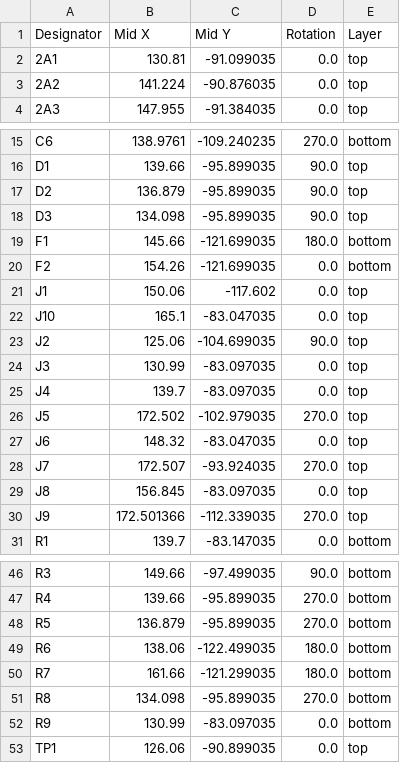
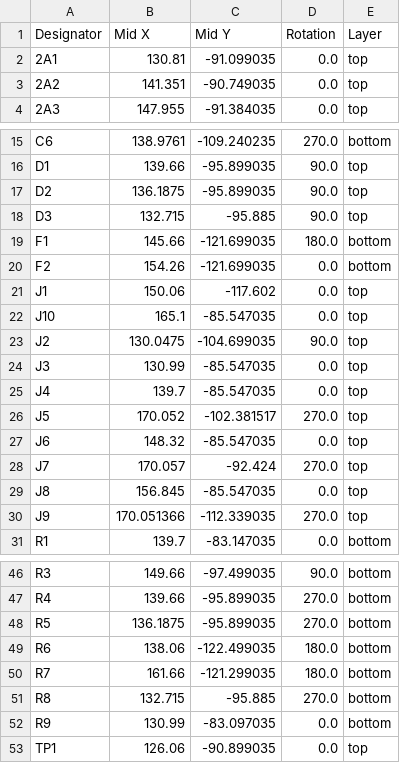
Before and after one commit to waterloo-rocketry/canhw, a CSV file: injector_sensor_hub/production/positions.csv, drawn as a sheet; only a part is shown, gaps mark what is left out; the diff covers the shown part only.

Commit message:
Generated production files

```diff
--- a/injector_sensor_hub/production/positions.csv
+++ b/injector_sensor_hub/production/positions.csv
@@ -2,3 +2,3 @@
 2A1,130.81,-91.099035,0.0,top
-2A2,141.224,-90.876035,0.0,top
+2A2,141.351,-90.749035,0.0,top
 2A3,147.955,-91.384035,0.0,top
@@ -16,4 +16,4 @@ C6,138.9761,-109.240235,270.0,bottom
 D1,139.66,-95.899035,90.0,top
-D2,136.879,-95.899035,90.0,top
-D3,134.098,-95.899035,90.0,top
+D2,136.1875,-95.899035,90.0,top
+D3,132.715,-95.885,90.0,top
 F1,145.66,-121.699035,180.0,bottom
@@ -21,11 +21,11 @@ F2,154.26,-121.699035,0.0,bottom
 J1,150.06,-117.602,0.0,top
-J10,165.1,-83.047035,0.0,top
-J2,125.06,-104.699035,90.0,top
-J3,130.99,-83.097035,0.0,top
-J4,139.7,-83.097035,0.0,top
-J5,172.502,-102.979035,270.0,top
-J6,148.32,-83.047035,0.0,top
-J7,172.507,-93.924035,270.0,top
-J8,156.845,-83.097035,0.0,top
-J9,172.501366,-112.339035,270.0,top
+J10,165.1,-85.547035,0.0,top
+J2,130.0475,-104.699035,90.0,top
+J3,130.99,-85.547035,0.0,top
+J4,139.7,-85.547035,0.0,top
+J5,170.052,-102.381517,270.0,top
+J6,148.32,-85.547035,0.0,top
+J7,170.057,-92.424,270.0,top
+J8,156.845,-85.547035,0.0,top
+J9,170.051366,-112.339035,270.0,top
 R1,139.7,-83.147035,0.0,bottom
@@ -47,6 +47,6 @@ R3,149.66,-97.499035,90.0,bottom
 R4,139.66,-95.899035,270.0,bottom
-R5,136.879,-95.899035,270.0,bottom
+R5,136.1875,-95.899035,270.0,bottom
 R6,138.06,-122.499035,180.0,bottom
 R7,161.66,-121.299035,180.0,bottom
-R8,134.098,-95.899035,270.0,bottom
+R8,132.715,-95.885,270.0,bottom
 R9,130.99,-83.097035,0.0,bottom
```
Also changed, not shown: 3 edited cells elsewhere in this file, 4 other files.
